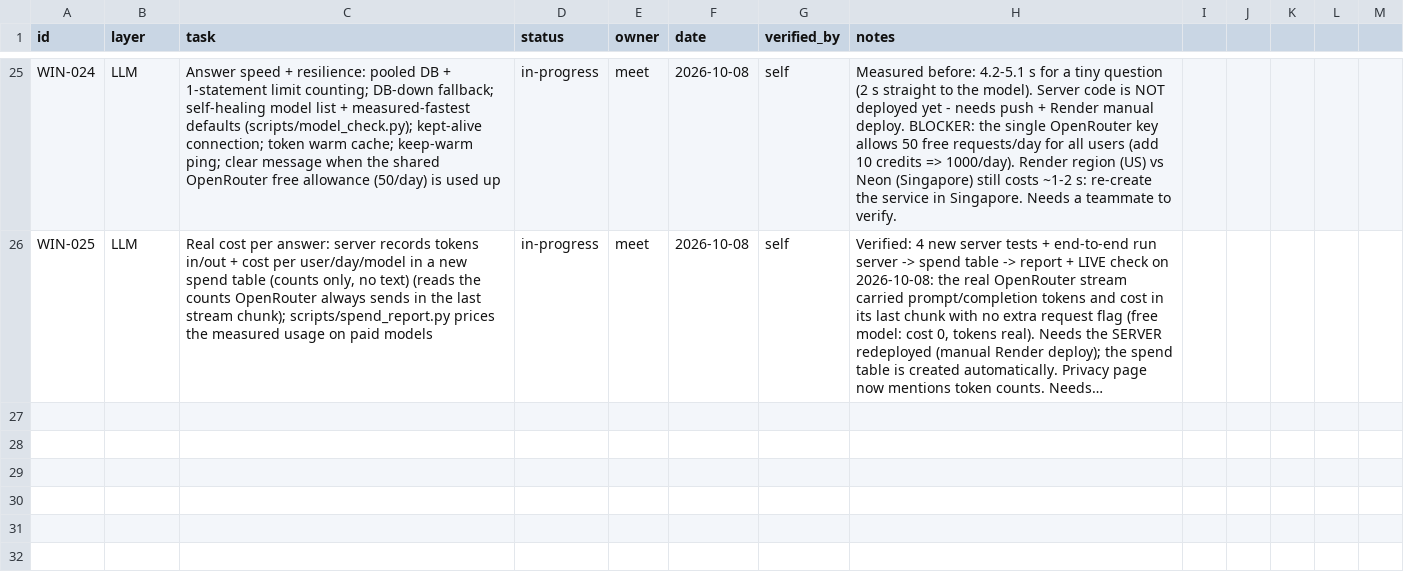
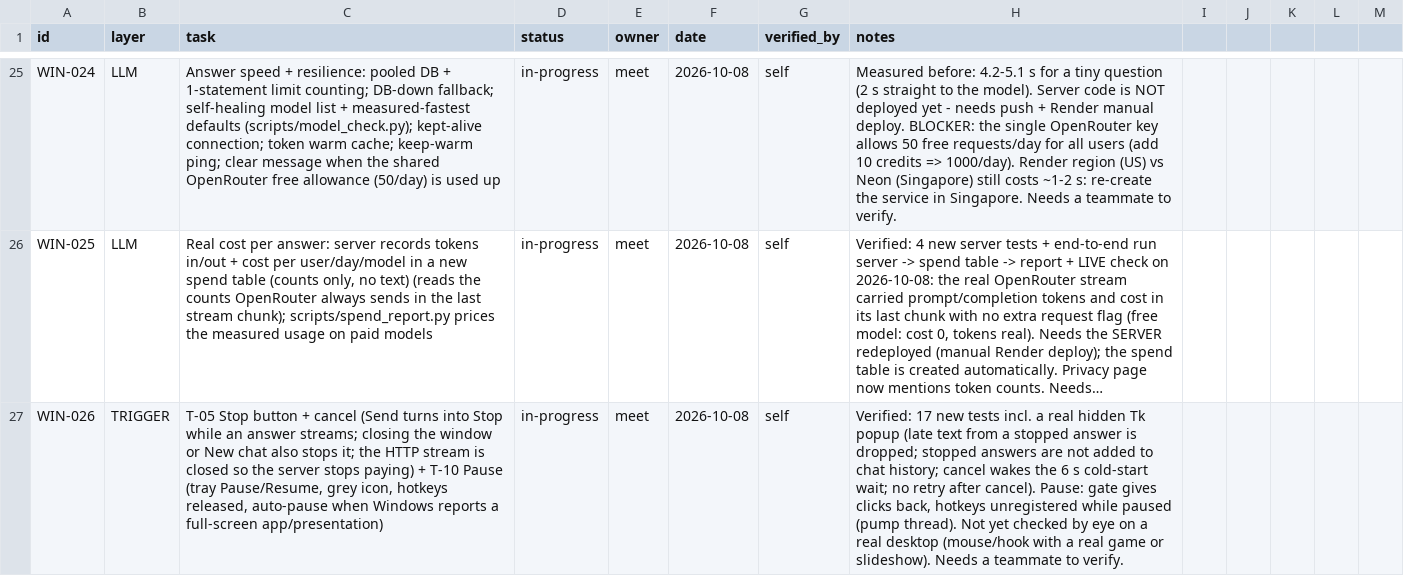
Before and after one commit to MeetShah0656/Consiz-Windows, a CSV file: team/checkpoints-meet-windows.csv, drawn as a sheet; only a part is shown, gaps mark what is left out; long unchanged cells end in …; the diff names each change by its address in the sheet, - before the commit and + after, or states it on an @@ line.

```diff
--- a/team/checkpoints-meet-windows.csv
+++ b/team/checkpoints-meet-windows.csv
+row 27: WIN-026 | TRIGGER | T-05 Stop button + cancel (Send turns into Stop while an answer streams; closing the window or New chat also stops it; the HTTP stream is closed so the server stops paying) + T-10 Pause (tray Pause/Resume, grey icon, hotkeys released, auto-pause when Windows reports a full-screen app/presentation) | in-progress | meet | 2026-10-08 | self | Verified: 17 new tests incl. a real hidden Tk popup (late text from a stopped answer is dropped; stopped answers are not added to chat history; cancel wakes the 6 s cold-start wait; no retry after cancel). Pause: gate gives clicks back, hotkeys unregistered while paused (pump thread). Not yet checked by eye on a real desktop (mouse/hook with a real game or slideshow). Needs a teammate to verify.
```
Also changed, not shown: 9 other files.
